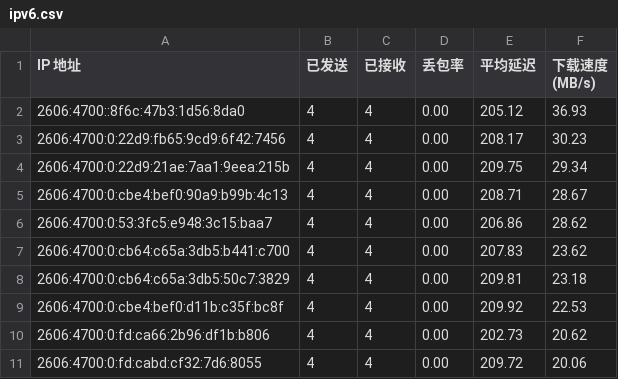
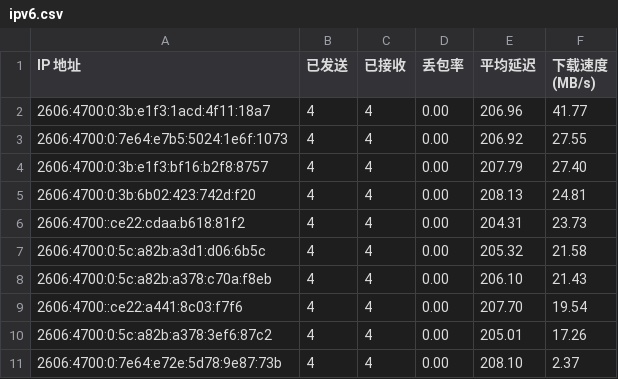
Before and after one commit to xiaowei0605/IPDB, a CSV file: BestCF/ipv6.csv, drawn as a sheet.

Commit message:
Update BestCF/ipv6.csv - 2026-09-06 12:08:49

```diff
--- a/BestCF/ipv6.csv
+++ b/BestCF/ipv6.csv
@@ -1,11 +1,11 @@
 IP 地址,已发送,已接收,丢包率,平均延迟,下载速度 (MB/s)
-2606:4700::8f6c:47b3:1d56:8da0,4,4,0.00,205.12,36.93
-2606:4700:0:22d9:fb65:9cd9:6f42:7456,4,4,0.00,208.17,30.23
-2606:4700:0:22d9:21ae:7aa1:9eea:215b,4,4,0.00,209.75,29.34
-2606:4700:0:cbe4:bef0:90a9:b99b:4c13,4,4,0.00,208.71,28.67
-2606:4700:0:53:3fc5:e948:3c15:baa7,4,4,0.00,206.86,28.62
-2606:4700:0:cb64:c65a:3db5:b441:c700,4,4,0.00,207.83,23.62
-2606:4700:0:cb64:c65a:3db5:50c7:3829,4,4,0.00,209.81,23.18
-2606:4700:0:cbe4:bef0:d11b:c35f:bc8f,4,4,0.00,209.92,22.53
-2606:4700:0:fd:ca66:2b96:df1b:b806,4,4,0.00,202.73,20.62
-2606:4700:0:fd:cabd:cf32:7d6:8055,4,4,0.00,209.72,20.06
+2606:4700:0:3b:e1f3:1acd:4f11:18a7,4,4,0.00,206.96,41.77
+2606:4700:0:7e64:e7b5:5024:1e6f:1073,4,4,0.00,206.92,27.55
+2606:4700:0:3b:e1f3:bf16:b2f8:8757,4,4,0.00,207.79,27.40
+2606:4700:0:3b:6b02:423:742d:f20,4,4,0.00,208.13,24.81
+2606:4700::ce22:cdaa:b618:81f2,4,4,0.00,204.31,23.73
+2606:4700:0:5c:a82b:a3d1:d06:6b5c,4,4,0.00,205.32,21.58
+2606:4700:0:5c:a82b:a378:c70a:f8eb,4,4,0.00,206.10,21.43
+2606:4700::ce22:a441:8c03:f7f6,4,4,0.00,207.70,19.54
+2606:4700:0:5c:a82b:a378:3ef6:87c2,4,4,0.00,205.01,17.26
+2606:4700:0:7e64:e72e:5d78:9e87:73b,4,4,0.00,208.10,2.37
```
